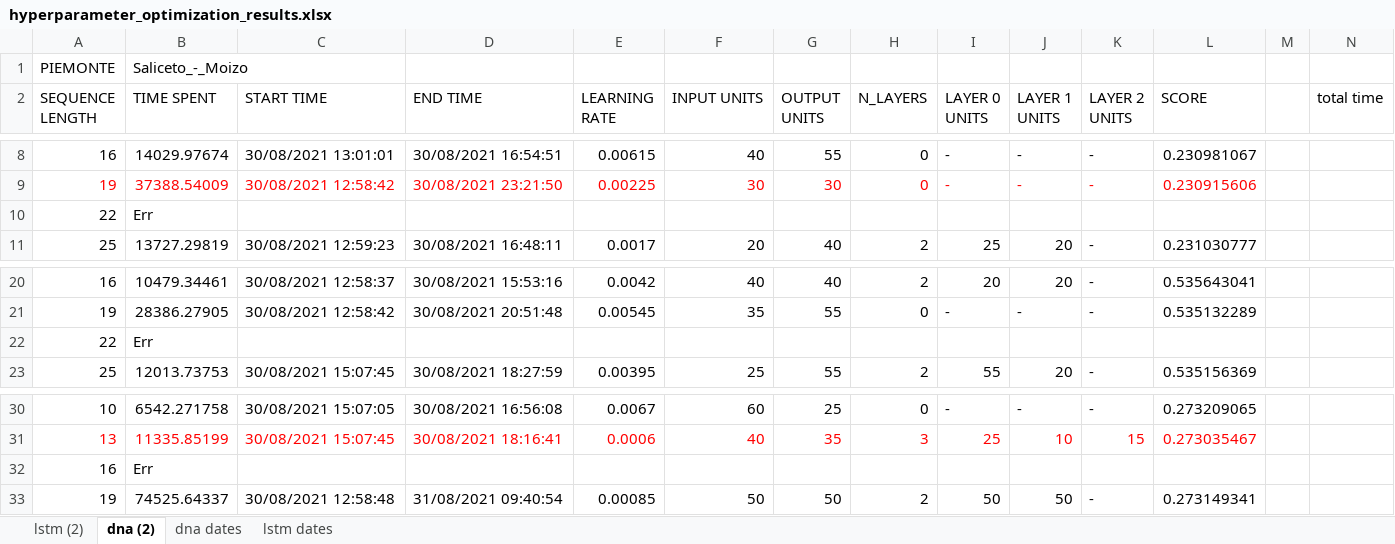
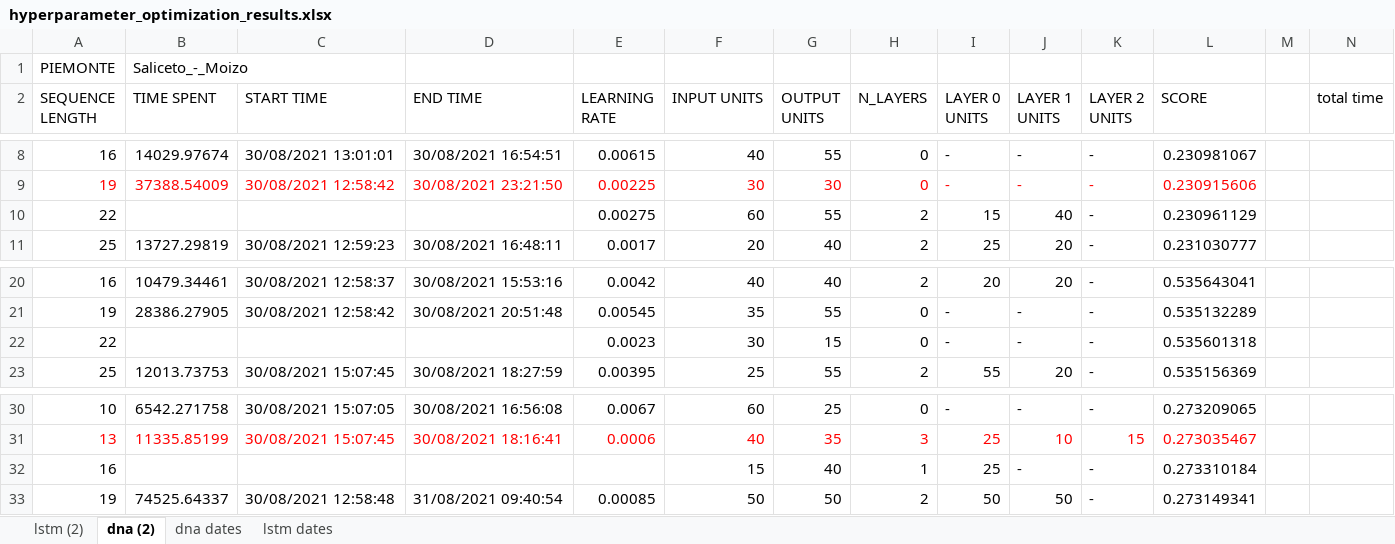
Before and after one commit to DL-WG/Breathe-in-Breathe-out, an Excel workbook: hyperparameter search/O3/hyperparameter_optimization_results.xlsx, sheet dna (2), drawn as a sheet; only a part is shown, gaps mark what is left out; values as stored, in another font and other column widths than the file's, no borders; removed rows and columns are numbered as before the commit, all else as after; rows hold the shown columns only; the diff names each change by its address in the sheet, - before the commit and + after, or states it on an @@ line.

```diff
--- a/hyperparameter search/O3/hyperparameter_optimization_results.xlsx (sheet dna (2))
+++ b/hyperparameter search/O3/hyperparameter_optimization_results.xlsx (sheet dna (2))
-row 10: 22 | Err
+row 10: 22 |  |  |  | 0.00275 | 60 | 55 | 2 | 15 | 40 | - | 0.230961129
-row 22: 22 | Err
+row 22: 22 |  |  |  | 0.0023 | 30 | 15 | 0 | - | - | - | 0.535601318
-row 32: 16 | Err
+row 32: 16 |  |  |  |  | 15 | 40 | 1 | 25 | - | - | 0.273310184
```
Also changed, not shown: hyperparameter search/NO2/hyperparameter_optimization_results.xlsx, 2 other files.
